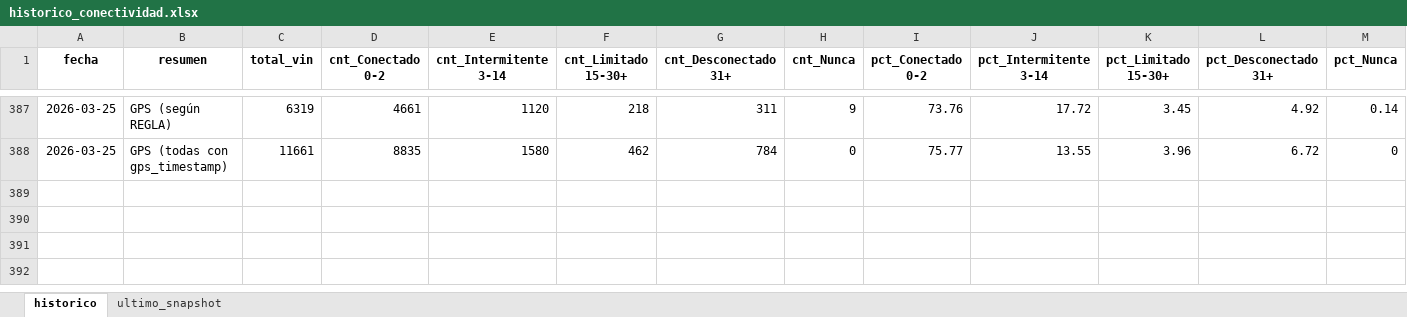
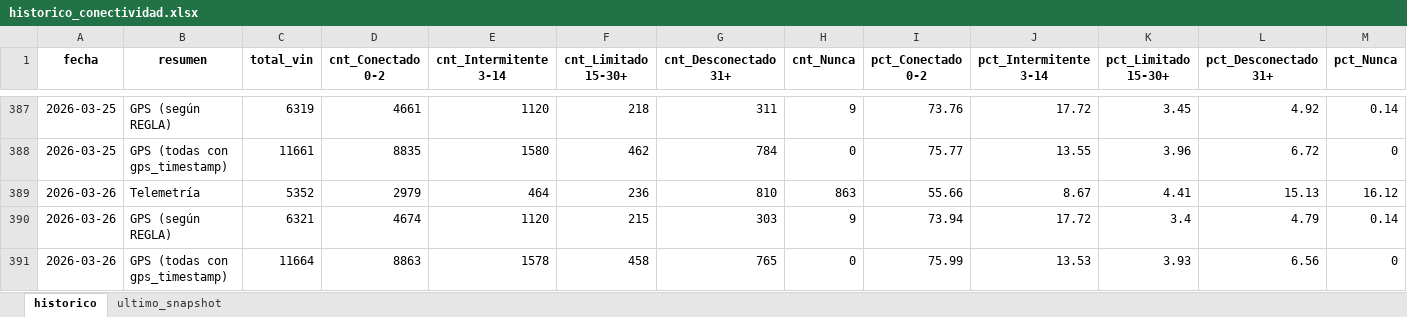
Before and after one commit to samueldavidsanchez/telemetria-dashboard, an Excel workbook: data/historico_conectividad.xlsx, sheet historico, drawn as a sheet; only a part is shown, gaps mark what is left out; values as stored, in another font and other column widths than the file's, no borders; the diff names each change by its address in the sheet, - before the commit and + after, or states it on an @@ line.

```diff
--- a/data/historico_conectividad.xlsx (sheet historico)
+++ b/data/historico_conectividad.xlsx (sheet historico)
+row 389: 2026-03-26 | Telemetría | 5352 | 2979 | 464 | 236 | 810 | 863 | 55.66 | 8.67 | 4.41 | 15.13 | 16.12
+row 390: 2026-03-26 | GPS (según REGLA) | 6321 | 4674 | 1120 | 215 | 303 | 9 | 73.94 | 17.72 | 3.4 | 4.79 | 0.14
+row 391: 2026-03-26 | GPS (todas con gps_timestamp) | 11664 | 8863 | 1578 | 458 | 765 | 0 | 75.99 | 13.53 | 3.93 | 6.56 | 0
```
Also changed, not shown: sheet ultimo_snapshot, 1 other file.
